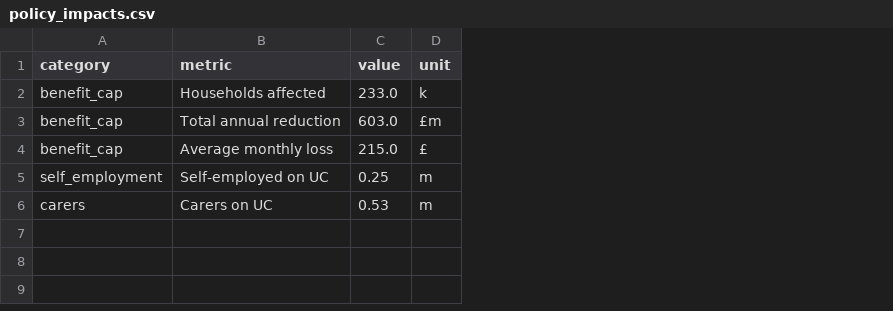
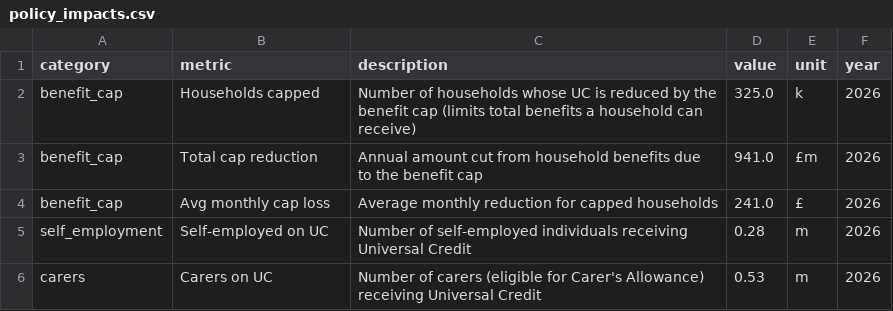
Before and after one commit to PolicyEngine/pe-rf-compare-uc, a CSV file: dashboard/public/data/policy_impacts.csv, drawn as a sheet; addresses are those after the commit; the diff names each change by its address in the sheet, - before the commit and + after, or states it on an @@ line.

```diff
--- a/dashboard/public/data/policy_impacts.csv
+++ b/dashboard/public/data/policy_impacts.csv
+column C (description), rows 2-6: Number of households whose UC is reduced by the benefit cap (limits total benefits a household can receive) | Annual amount cut from household benefits due to the benefit cap | Average monthly reduction for capped households | Number of self-employed individuals receiving Universal Credit | Number of carers (eligible for Carer's Allowance) receiving Universal Credit
+column F (year), rows 2-6: all 2026
-B2 (metric): Households affected
+B2 (metric): Households capped
-D2 (value): 233.0
+D2 (value): 325.0
-B3 (metric): Total annual reduction
+B3 (metric): Total cap reduction
-D3 (value): 603.0
+D3 (value): 941.0
-B4 (metric): Average monthly loss
+B4 (metric): Avg monthly cap loss
-D4 (value): 215.0
+D4 (value): 241.0
-D5 (value): 0.25
+D5 (value): 0.28
```
Also changed, not shown: dashboard/public/data/comparison.csv, 6 other files.
